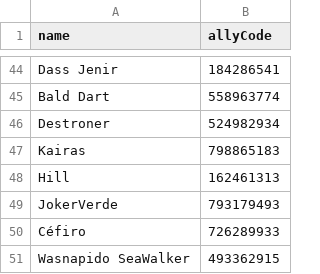
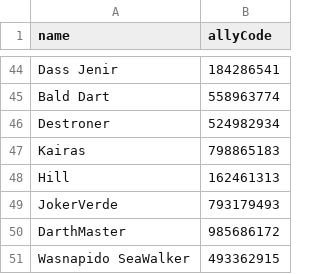
Before and after one commit to maathjtmfaselli/maathjtmfaselli.github.io, a CSV file: data/guild/guild-members.csv, drawn as a sheet; only a part is shown, gaps mark what is left out; removed rows and columns are numbered as before the commit, all else as after; the diff names each change by its address in the sheet, - before the commit and + after, or states it on an @@ line.

Commit message:
guild - members update

```diff
--- a/data/guild/guild-members.csv
+++ b/data/guild/guild-members.csv
-row 50: Céfiro | 726289933
+row 50: DarthMaster | 985686172
```
Also changed, not shown: 2 other files.
